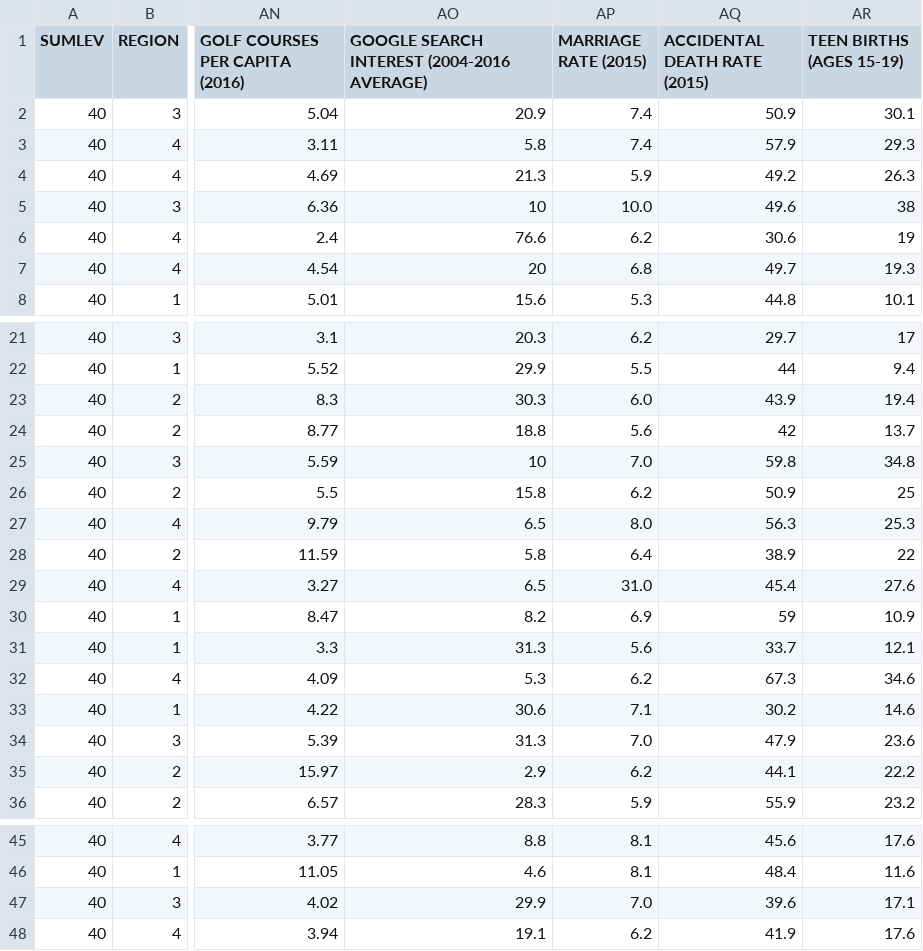
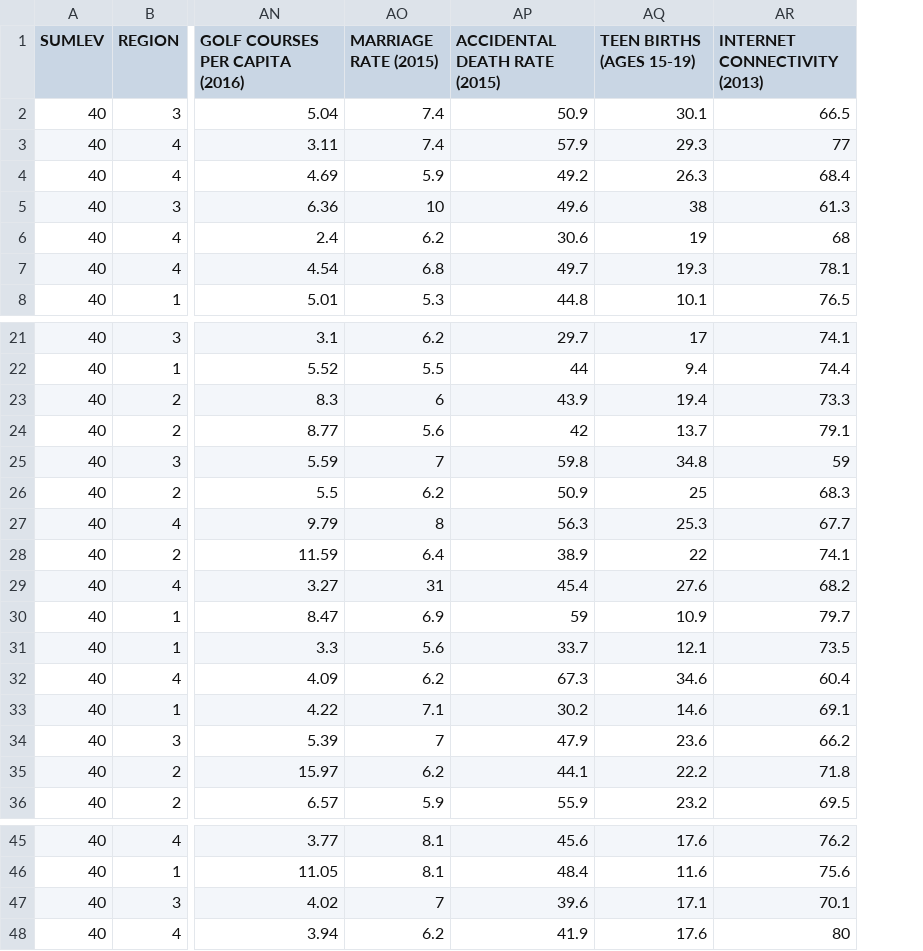
Before and after one commit to sitarharel/dynamic-us-vis, a CSV file: statedata.csv, drawn as a sheet; only a part is shown, gaps mark what is left out; removed rows and columns are numbered as before the commit, all else as after; the diff names each change by its address in the sheet, - before the commit and + after, or states it on an @@ line.

Commit message:
added internet

```diff
--- a/statedata.csv
+++ b/statedata.csv
-column AO, rows 1-8: GOOGLE SEARCH INTEREST (2004-2016 AVERAGE) | 20.9 | 5.8 | 21.3 | 10 | 76.6 | 20 | 15.6; rows 21-36: 20.3 | 29.9 | 30.3 | 18.8 | 10 | 15.8 | 6.5 | 5.8 | 6.5 | 8.2 | 31.3 | 5.3 | 30.6 | 31.3 | 2.9 | 28.3; rows 45-48: 8.8 | 4.6 | 29.9 | 19.1
+column AR (INTERNET CONNECTIVITY (2013)), rows 2-8: 66.5 | 77 | 68.4 | 61.3 | 68 | 78.1 | 76.5; rows 21-36: 74.1 | 74.4 | 73.3 | 79.1 | 59 | 68.3 | 67.7 | 74.1 | 68.2 | 79.7 | 73.5 | 60.4 | 69.1 | 66.2 | 71.8 | 69.5; rows 45-48: 76.2 | 75.6 | 70.1 | 80
-AO5 (MARRIAGE RATE (2015)): 10.0
+AO5 (MARRIAGE RATE (2015)): 10
-AO23 (MARRIAGE RATE (2015)): 6.0
+AO23 (MARRIAGE RATE (2015)): 6
-AO25 (MARRIAGE RATE (2015)): 7.0
+AO25 (MARRIAGE RATE (2015)): 7
-AO27 (MARRIAGE RATE (2015)): 8.0
+AO27 (MARRIAGE RATE (2015)): 8
-AO29 (MARRIAGE RATE (2015)): 31.0
+AO29 (MARRIAGE RATE (2015)): 31
-AO34 (MARRIAGE RATE (2015)): 7.0
+AO34 (MARRIAGE RATE (2015)): 7
-AO47 (MARRIAGE RATE (2015)): 7.0
+AO47 (MARRIAGE RATE (2015)): 7
```
Also changed, not shown: lowercasenames.csv, units.csv.
